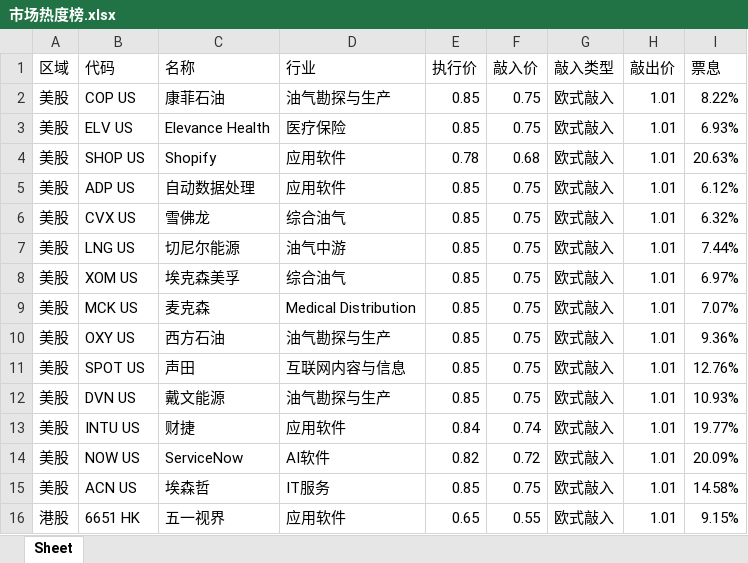
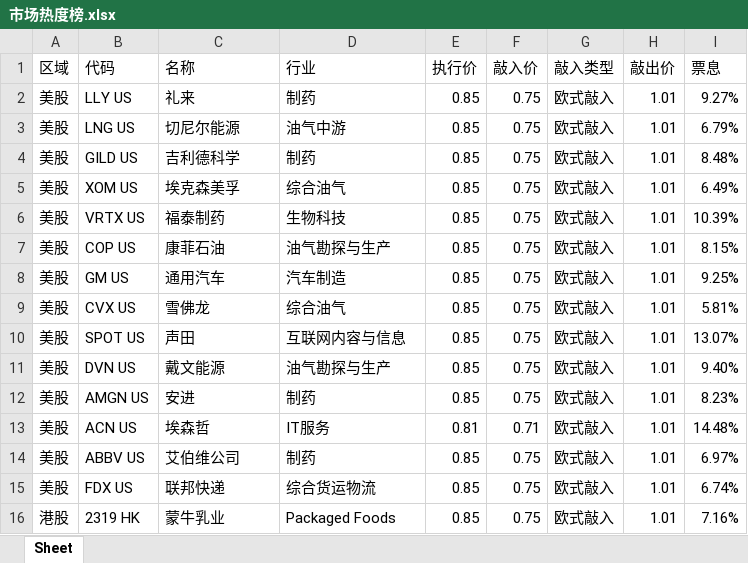
Before and after one commit to structuredproducts-blip/structuredproducts-blip.github.io, an Excel workbook: 市场热度榜.xlsx, sheet Sheet, drawn as a sheet; only a part is shown; values as stored, in another font and other column widths than the file's, no borders; removed rows and columns are numbered as before the commit, all else as after; the diff covers the shown part only; the diff names each change by its address in the sheet, - before the commit and + after, or states it on an @@ line.

```diff
--- a/市场热度榜.xlsx (sheet Sheet)
+++ b/市场热度榜.xlsx (sheet Sheet)
-row 2: 美股 | COP US | 康菲石油 | 油气勘探与生产 | 0.85 | 0.75 | 欧式敲入 | 1.01 | 8.22%
-B2 (代码): ELV US
+B2 (代码): LLY US
-C2 (名称): Elevance Health
+C2 (名称): 礼来
-D2 (行业): 医疗保险
+D2 (行业): 制药
-I2 (票息): 6.93%
+I2 (票息): 9.27%
-row 4: 美股 | SHOP US | Shopify | 应用软件 | 0.78 | 0.68 | 欧式敲入 | 1.01 | 20.63%
-row 5: 美股 | ADP US | 自动数据处理 | 应用软件 | 0.85 | 0.75 | 欧式敲入 | 1.01 | 6.12%
-row 6: 美股 | CVX US | 雪佛龙 | 综合油气 | 0.85 | 0.75 | 欧式敲入 | 1.01 | 6.32%
-I3 (票息): 7.44%
+I3 (票息): 6.79%
+row 4: 美股 | GILD US | 吉利德科学 | 制药 | 0.85 | 0.75 | 欧式敲入 | 1.01 | 8.48%
-I5 (票息): 6.97%
+I5 (票息): 6.49%
-B6 (代码): MCK US
+B6 (代码): VRTX US
-C6 (名称): 麦克森
+C6 (名称): 福泰制药
-D6 (行业): Medical Distribution
+D6 (行业): 生物科技
-I6 (票息): 7.07%
+I6 (票息): 10.39%
-B7 (代码): OXY US
+B7 (代码): COP US
-C7 (名称): 西方石油
+C7 (名称): 康菲石油
-I7 (票息): 9.36%
+I7 (票息): 8.15%
+row 8: 美股 | GM US | 通用汽车 | 汽车制造 | 0.85 | 0.75 | 欧式敲入 | 1.01 | 9.25%
+row 9: 美股 | CVX US | 雪佛龙 | 综合油气 | 0.85 | 0.75 | 欧式敲入 | 1.01 | 5.81%
-I10 (票息): 12.76%
+I10 (票息): 13.07%
-I11 (票息): 10.93%
+I11 (票息): 9.40%
-row 13: 美股 | INTU US | 财捷 | 应用软件 | 0.84 | 0.74 | 欧式敲入 | 1.01 | 19.77%
-row 14: 美股 | NOW US | ServiceNow | AI软件 | 0.82 | 0.72 | 欧式敲入 | 1.01 | 20.09%
+row 12: 美股 | AMGN US | 安进 | 制药 | 0.85 | 0.75 | 欧式敲入 | 1.01 | 8.23%
-E13 (执行价): 0.85
+E13 (执行价): 0.81
-F13 (敲入价): 0.75
+F13 (敲入价): 0.71
-I13 (票息): 14.58%
+I13 (票息): 14.48%
-row 16: 港股 | 6651 HK | 五一视界 | 应用软件 | 0.65 | 0.55 | 欧式敲入 | 1.01 | 9.15%
+row 14: 美股 | ABBV US | 艾伯维公司 | 制药 | 0.85 | 0.75 | 欧式敲入 | 1.01 | 6.97%
+row 15: 美股 | FDX US | 联邦快递 | 综合货运物流 | 0.85 | 0.75 | 欧式敲入 | 1.01 | 6.74%
+row 16: 港股 | 2319 HK | 蒙牛乳业 | Packaged Foods | 0.85 | 0.75 | 欧式敲入 | 1.01 | 7.16%
```
Also changed, not shown: 4 added rows, 4 removed rows and 1 edited cell elsewhere in this sheet, 低波精选组.xlsx, 高波精选组.xlsx, 1 other file.
